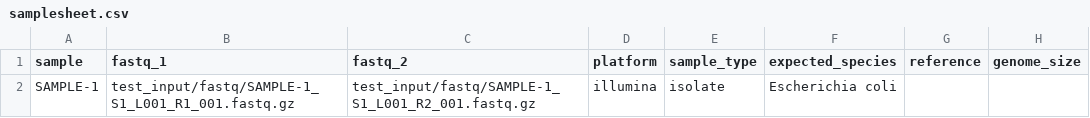
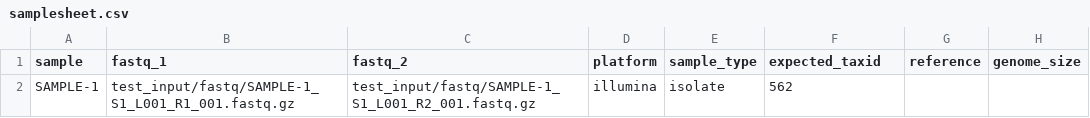
Before and after one commit to dfornika/threshold, a CSV file: assets/samplesheet.csv, drawn as a sheet.

```diff
--- a/assets/samplesheet.csv
+++ b/assets/samplesheet.csv
@@ -1,2 +1,2 @@
-sample,fastq_1,fastq_2,platform,sample_type,expected_species,reference,genome_size
-SAMPLE-1,test_input/fastq/SAMPLE-1_S1_L001_R1_001.fastq.gz,test_input/fastq/SAMPLE-1_S1_L001_R2_001.fastq.gz,illumina,isolate,Escherichia coli,,
+sample,fastq_1,fastq_2,platform,sample_type,expected_taxid,reference,genome_size
+SAMPLE-1,test_input/fastq/SAMPLE-1_S1_L001_R1_001.fastq.gz,test_input/fastq/SAMPLE-1_S1_L001_R2_001.fastq.gz,illumina,isolate,562,,
```
Also changed, not shown: 28 other files.
